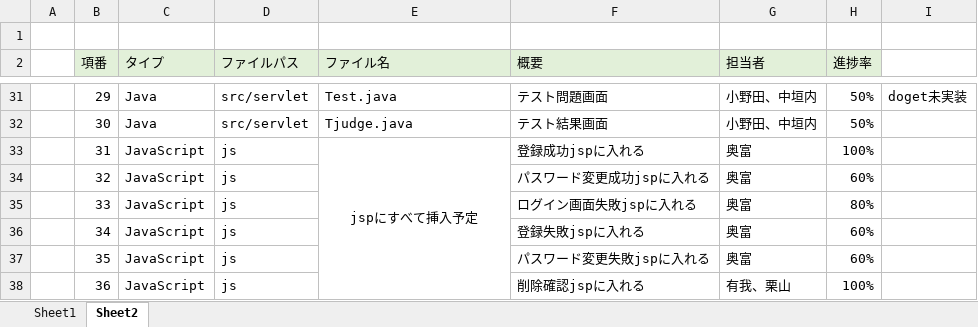
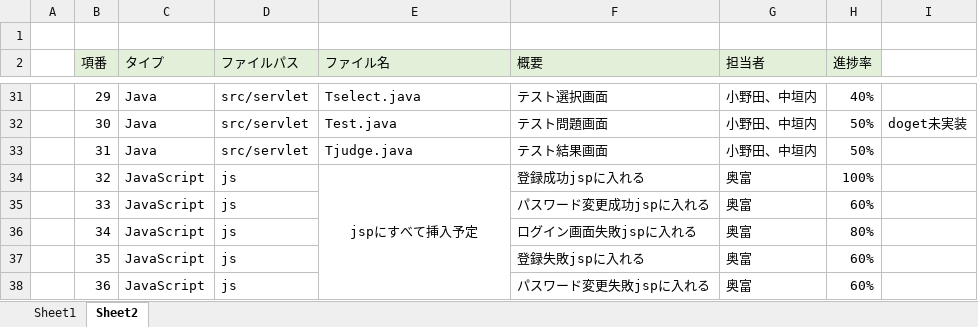
Before and after one commit to DOJO-2021/C-2, an Excel workbook: documents/ファイル構成一覧表_C2.xlsx, sheet Sheet2, drawn as a sheet; only a part is shown, gaps mark what is left out; values as stored, in another font and other column widths than the file's, no borders; removed rows and columns are numbered as before the commit, all else as after; the diff covers the shown part only; the diff names each change by its address in the sheet, - before the commit and + after, or states it on an @@ line.

```diff
--- a/documents/ファイル構成一覧表_C2.xlsx (sheet Sheet2)
+++ b/documents/ファイル構成一覧表_C2.xlsx (sheet Sheet2)
-E31 (ファイル名): Test.java
+E31 (ファイル名): Tselect.java
-F31 (概要): テスト問題画面
+F31 (概要): テスト選択画面
-H31 (進捗率): 50%
+H31 (進捗率): 40%
-I31: doget未実装
+I31: (empty)
-E32 (ファイル名): Tjudge.java
+E32 (ファイル名): Test.java
-F32 (概要): テスト結果画面
+F32 (概要): テスト問題画面
-I32: (empty)
+I32: doget未実装
-C33 (タイプ): JavaScript
+C33 (タイプ): Java
-D33 (ファイルパス): js
+D33 (ファイルパス): src/servlet
-E33 (ファイル名): jspにすべて挿入予定
+E33 (ファイル名): Tjudge.java
-E33 alignment: center
+E33 alignment: left
-E33:E38 merged
-F33 (概要): 登録成功jspに入れる
+F33 (概要): テスト結果画面
-G33 (担当者): 奥富
+G33 (担当者): 小野田、中垣内
-H33 (進捗率): 100%
+H33 (進捗率): 50%
-E34 (ファイル名): (empty)
+E34 (ファイル名): jspにすべて挿入予定
+E34:E39 merged
-F34 (概要): パスワード変更成功jspに入れる
+F34 (概要): 登録成功jspに入れる
-H34 (進捗率): 60%
+H34 (進捗率): 100%
-F35 (概要): ログイン画面失敗jspに入れる
+F35 (概要): パスワード変更成功jspに入れる
-H35 (進捗率): 80%
+H35 (進捗率): 60%
-F36 (概要): 登録失敗jspに入れる
+F36 (概要): ログイン画面失敗jspに入れる
-H36 (進捗率): 60%
+H36 (進捗率): 80%
-F37 (概要): パスワード変更失敗jspに入れる
+F37 (概要): 登録失敗jspに入れる
-F38 (概要): 削除確認jspに入れる
+F38 (概要): パスワード変更失敗jspに入れる
-G38 (担当者): 有我、栗山
+G38 (担当者): 奥富
-H38 (進捗率): 100%
+H38 (進捗率): 60%
```
Also changed, not shown: 1 added row, 53 edited cells and cell formats elsewhere in this sheet.
